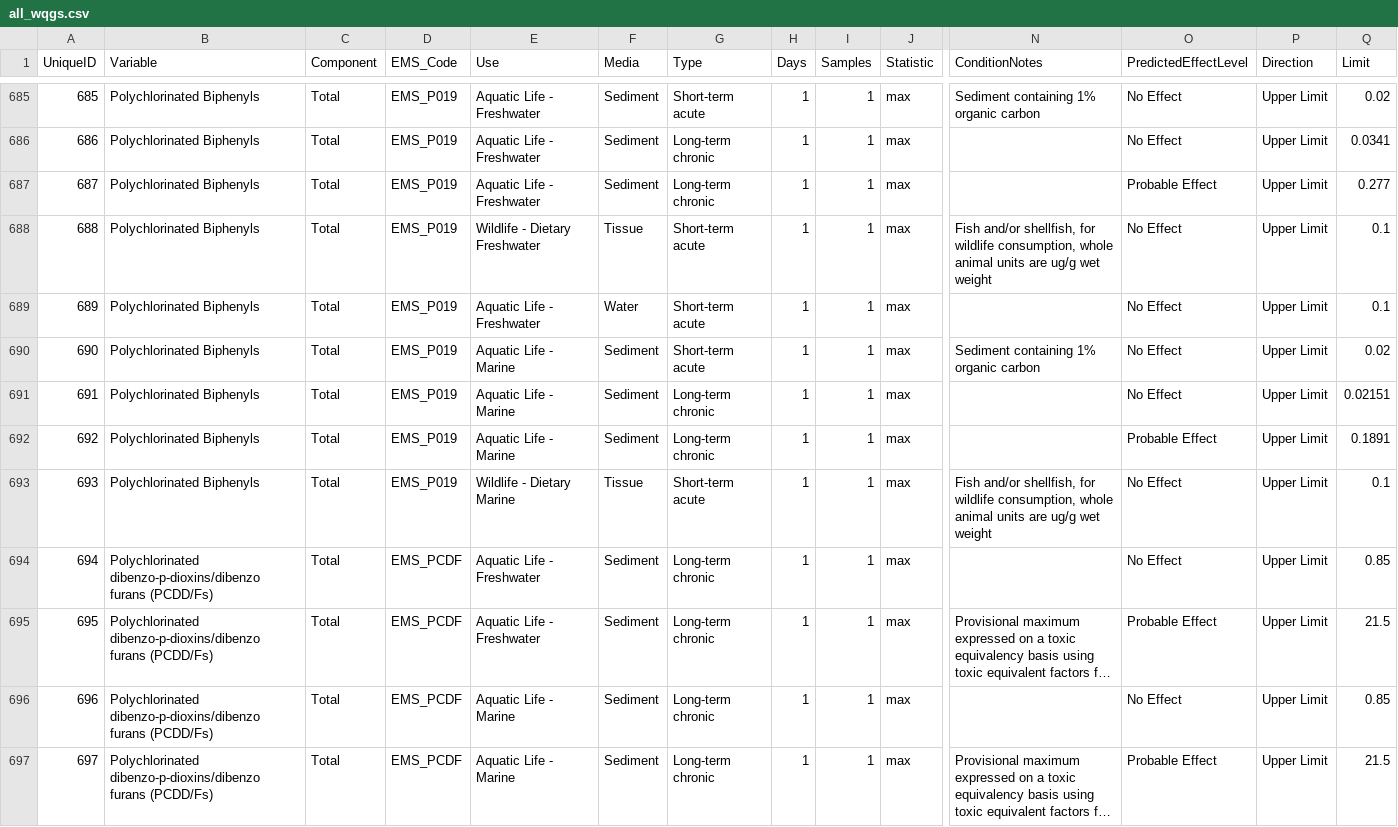
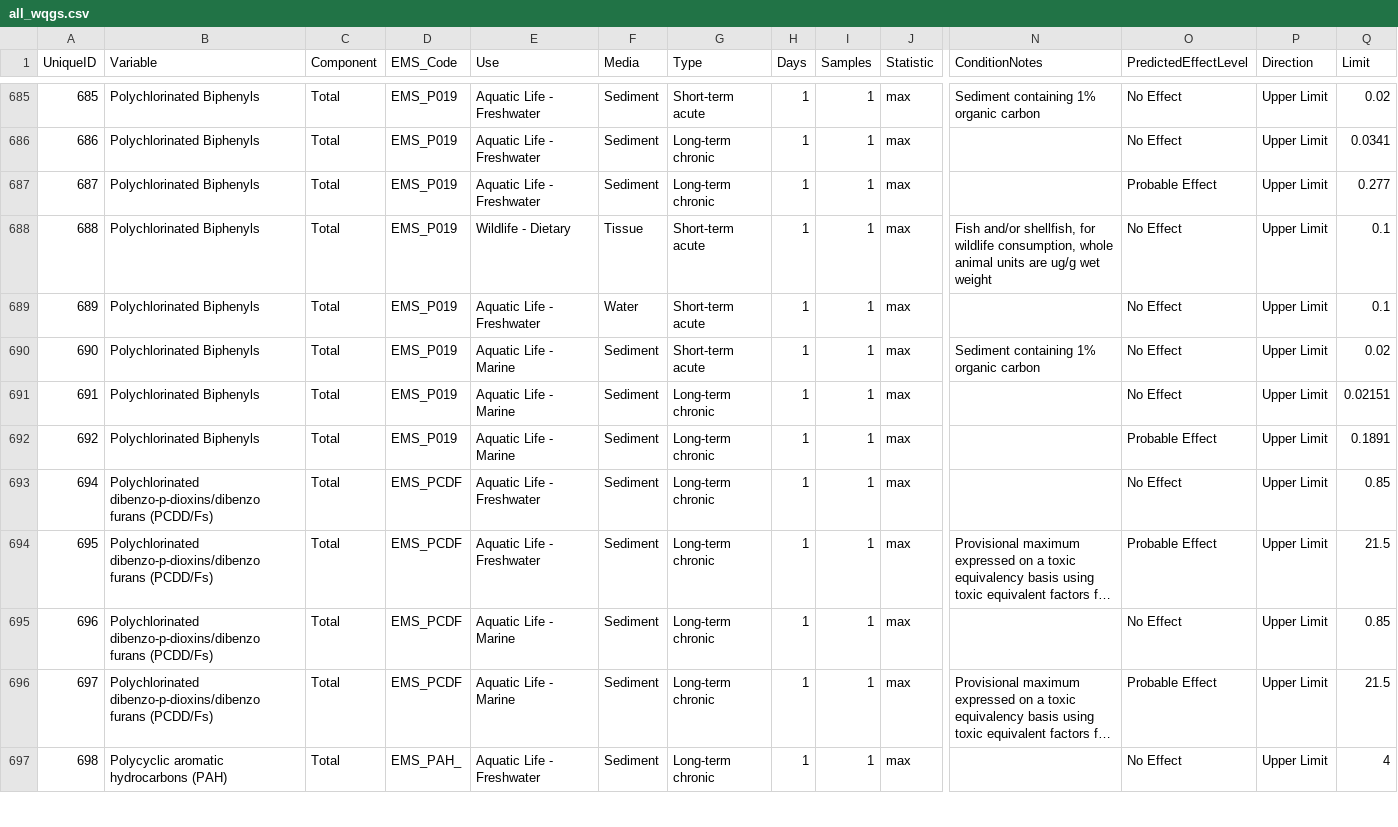
Before and after one commit to bcgov/wqg_data, a CSV file: all_wqgs.csv, drawn as a sheet; only a part is shown, gaps mark what is left out; the shorter side is filled out with more unchanged rows; long unchanged cells end in …; rows hold the shown columns only; the diff names each change by its address in the sheet, - before the commit and + after, or states it on an @@ line.

Commit message:
Removed uniqueID 693 as this was the same as UniqueID 688.  Also, changed the type to "Wildlife - Dietary" and removed the "Freshwater" part.  The WQGs are the same for wildlife dietary marine and freshwater so no need to have two rows.

```diff
--- a/all_wqgs.csv
+++ b/all_wqgs.csv
-E688 (Use): Wildlife - Dietary Freshwater
+E688 (Use): Wildlife - Dietary
-row 693: 693 | Polychlorinated Biphenyls | Total | EMS_P019 | Wildlife - Dietary Marine | Tissue | Short-term acute | 1 | 1 | max | Fish and/or shellfish, for wildlife consumption, whole animal units are ug/g wet weight | No Effect | Upper Limit | 0.1
```
